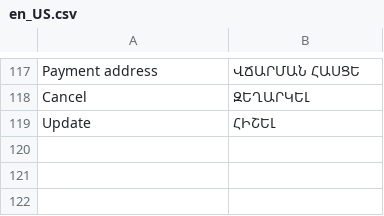
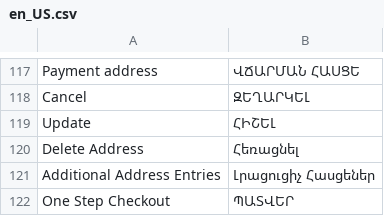
Before and after one commit to TrioAngel/magento-theme, a CSV file: app/design/frontend/Bigbox/theme/i18n/en_US.csv, drawn as a sheet; only a part is shown, gaps mark what is left out; the diff names each change by its address in the sheet, - before the commit and + after, or states it on an @@ line.

Commit message:
account address page - fixed issues

```diff
--- a/app/design/frontend/Bigbox/theme/i18n/en_US.csv
+++ b/app/design/frontend/Bigbox/theme/i18n/en_US.csv
+row 120: Delete Address | Հեռացնել
+row 121: Additional Address Entries | Լրացուցիչ Հասցեներ
+row 122: One Step Checkout | ՊԱՏՎԵՐ
```
Also changed, not shown: 3 other files.
